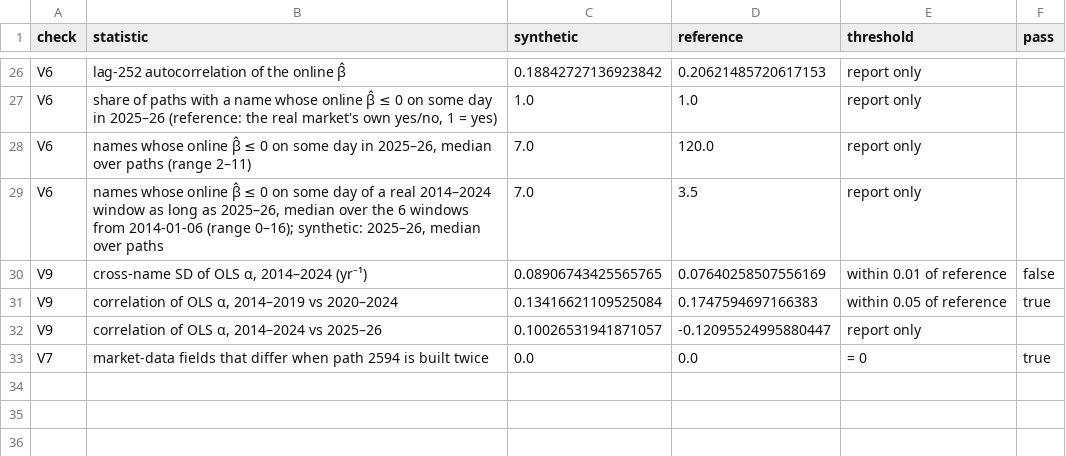
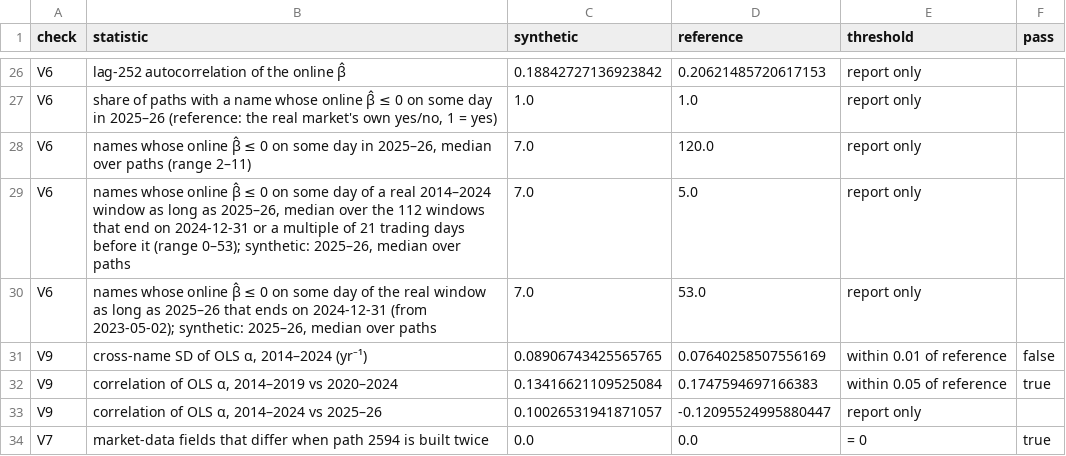
Before and after one commit to varnerlab/INFORMS-Annual-Meeting-2026-Varnerlab, a CSV file: results/synthetic/checks.csv, drawn as a sheet; only a part is shown, gaps mark what is left out.

```diff
--- a/results/synthetic/checks.csv
+++ b/results/synthetic/checks.csv
@@ -28,3 +28,4 @@ V6,"share of paths with a name whose online β̂ ≤ 0 on some day in 2025–26
 V6,"names whose online β̂ ≤ 0 on some day in 2025–26, median over paths (range 2–11)",7.0,120.0,report only,
-V6,"names whose online β̂ ≤ 0 on some day of a real 2014–2024 window as long as 2025–26, median over the 6 windows from 2014-01-06 (range 0–16); synthetic: 2025–26, median over paths",7.0,3.5,report only,
+V6,"names whose online β̂ ≤ 0 on some day of a real 2014–2024 window as long as 2025–26, median over the 112 windows that end on 2024-12-31 or a multiple of 21 trading days before it (range 0–53); synthetic: 2025–26, median over paths",7.0,5.0,report only,
+V6,"names whose online β̂ ≤ 0 on some day of the real window as long as 2025–26 that ends on 2024-12-31 (from 2023-05-02); synthetic: 2025–26, median over paths",7.0,53.0,report only,
 V9,"cross-name SD of OLS α, 2014–2024 (yr⁻¹)",0.08906743425565765,0.07640258507556169,within 0.01 of reference,false
```
Also changed, not shown: 4 other files.
